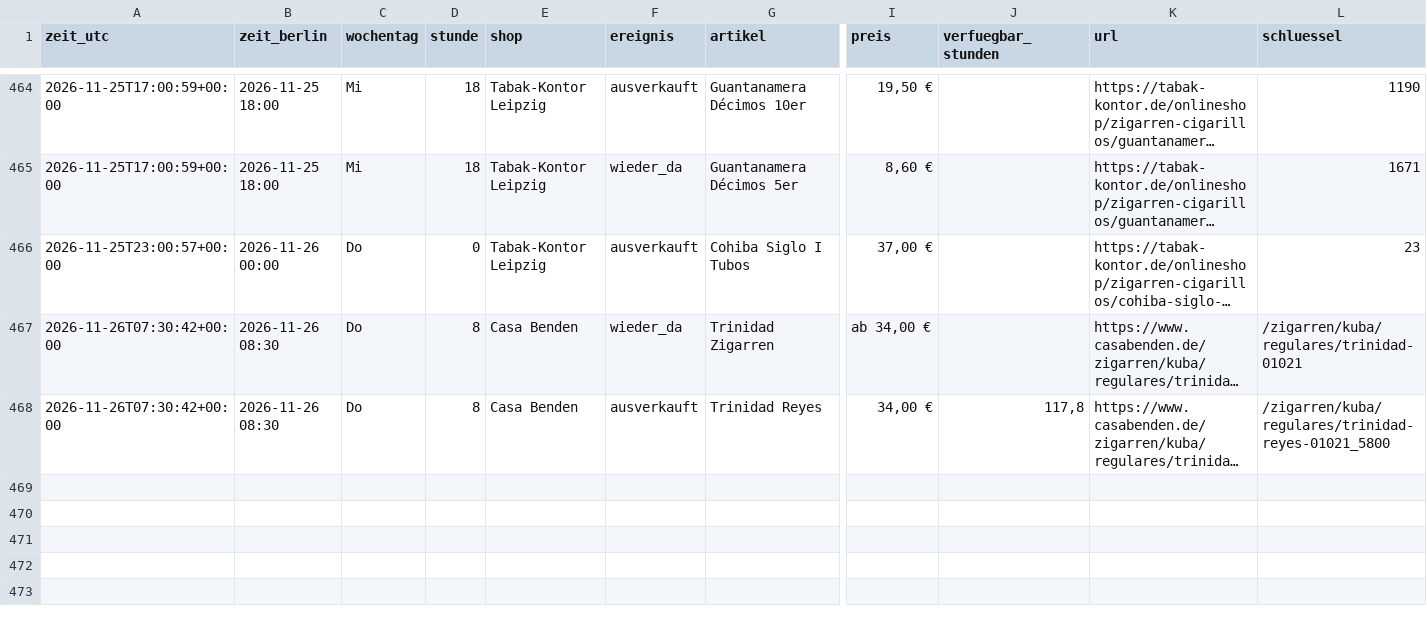
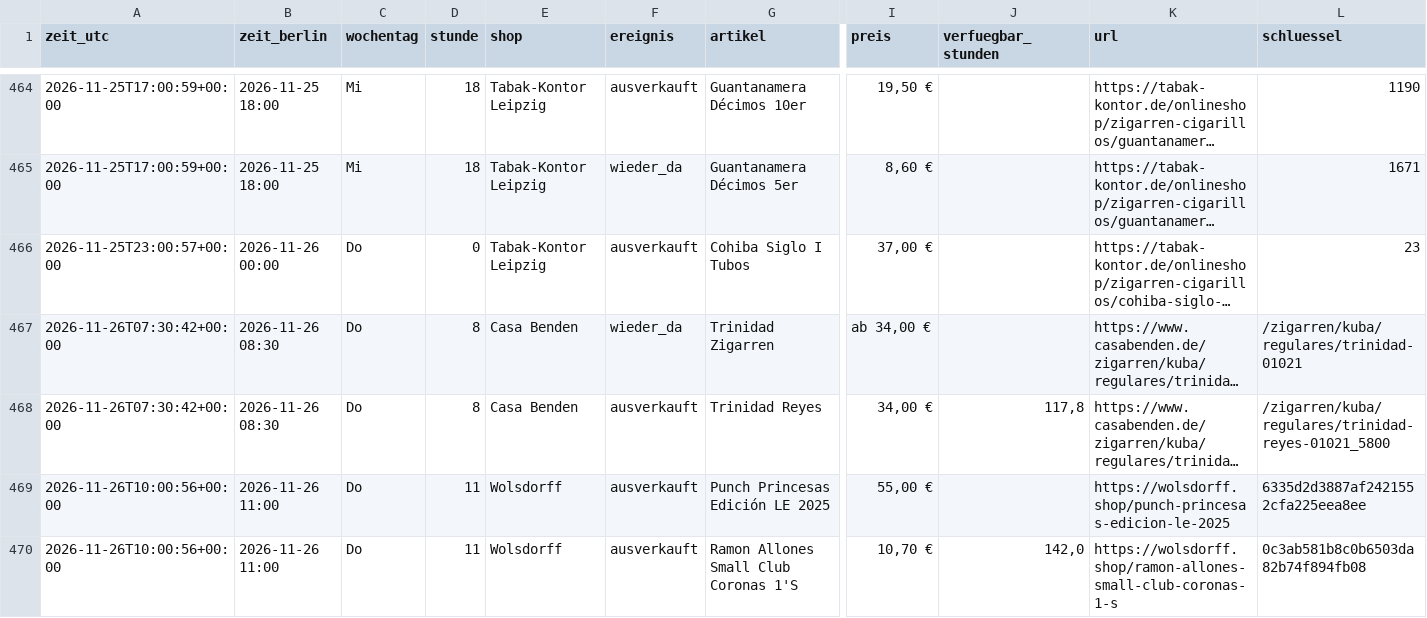
Before and after one commit to linusmw/habanos-waechter, a CSV file: verlauf.csv, drawn as a sheet; only a part is shown, gaps mark what is left out; long unchanged cells end in …; rows hold the shown columns only; the diff names each change by its address in the sheet, - before the commit and + after, or states it on an @@ line.

```diff
--- a/verlauf.csv
+++ b/verlauf.csv
+row 469: 2026-11-26T10:00:56+00:00 | 2026-11-26 11:00 | Do | 11 | Wolsdorff | ausverkauft | Punch Princesas Edición LE 2025 | 55,00 € |  | https://wolsdorff.shop/punch-princesas-edicion-le-2025 | 6335d2d3887af2421552cfa225eea8ee
+row 470: 2026-11-26T10:00:56+00:00 | 2026-11-26 11:00 | Do | 11 | Wolsdorff | ausverkauft | Ramon Allones Small Club Coronas 1'S | 10,70 € | 142,0 | https://wolsdorff.shop/ramon-allones-small-club-coronas-1-s | 0c3ab581b8c0b6503da82b74f894fb08
```
Also changed, not shown: 2 other files.
